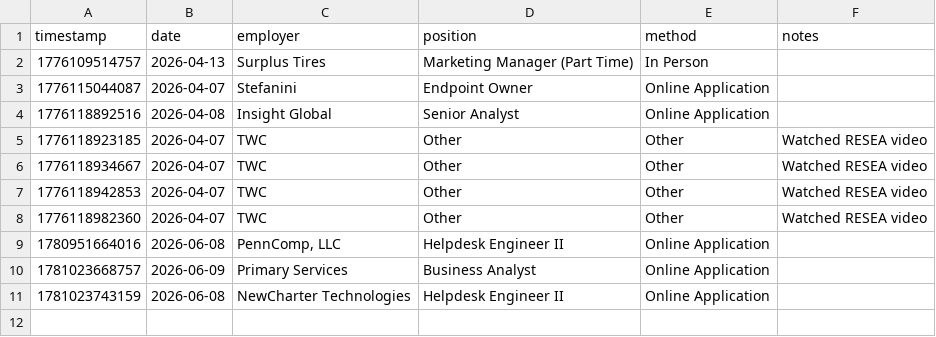
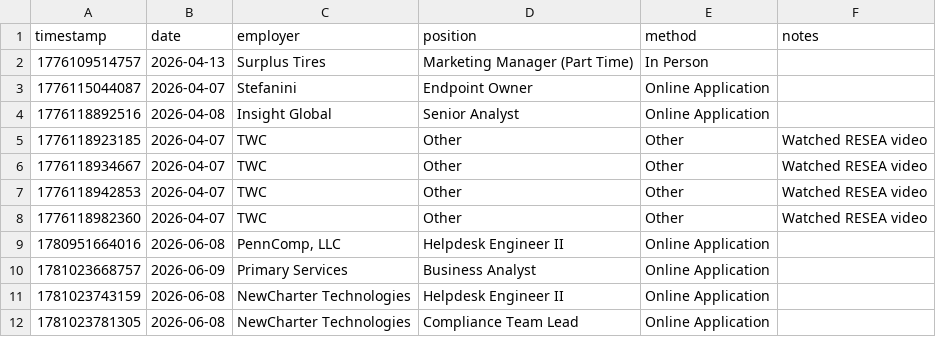
Before and after one commit to BigHarryTexan/TWC_Job_Activity_Tracker, a CSV file: data/work_search.csv, drawn as a sheet.

```diff
--- a/data/work_search.csv
+++ b/data/work_search.csv
@@ -11 +11,2 @@ timestamp,date,employer,position,method,notes
 1781023743159,2026-06-08,"NewCharter Technologies","Helpdesk Engineer II","Online Application",""
+1781023781305,2026-06-08,"NewCharter Technologies","Compliance Team Lead","Online Application",""
```
Also changed, not shown: 1 other file.
